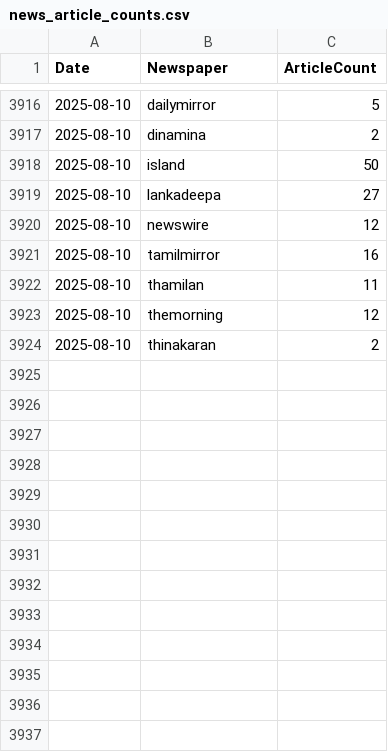
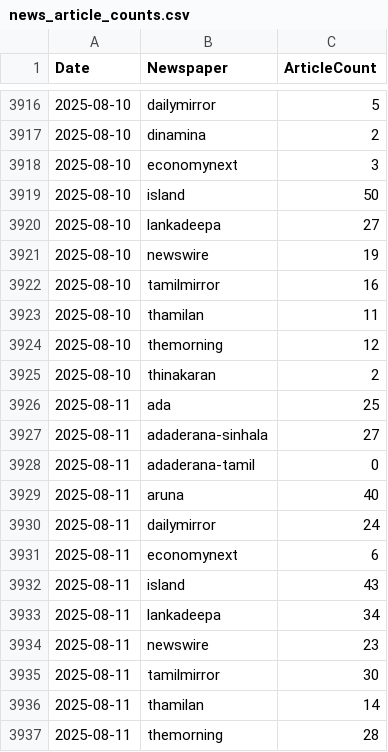
Before and after one commit to itscharukadeshan/sl_news_archive_data, a CSV file: archive/news_article_counts.csv, drawn as a sheet; only a part is shown, gaps mark what is left out.

Commit message:
feat✨: Add articles at 2025-08-11-10-28

```diff
--- a/archive/news_article_counts.csv
+++ b/archive/news_article_counts.csv
@@ -3917,5 +3917,6 @@ Date,Newspaper,ArticleCount
 2025-08-10,dinamina,2
+2025-08-10,economynext,3
 2025-08-10,island,50
 2025-08-10,lankadeepa,27
-2025-08-10,newswire,12
+2025-08-10,newswire,19
 2025-08-10,tamilmirror,16
@@ -3924 +3925,13 @@ Date,Newspaper,ArticleCount
 2025-08-10,thinakaran,2
+2025-08-11,ada,25
+2025-08-11,adaderana-sinhala,27
+2025-08-11,adaderana-tamil,0
+2025-08-11,aruna,40
+2025-08-11,dailymirror,24
+2025-08-11,economynext,6
+2025-08-11,island,43
+2025-08-11,lankadeepa,34
+2025-08-11,newswire,23
+2025-08-11,tamilmirror,30
+2025-08-11,thamilan,14
+2025-08-11,themorning,28
```
Also changed, not shown: 39 other files.
